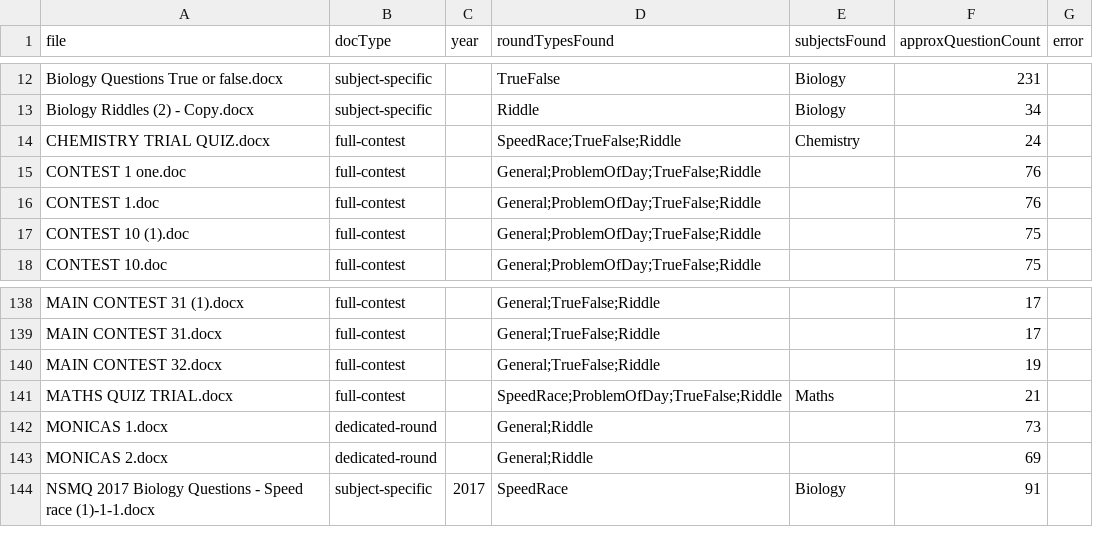
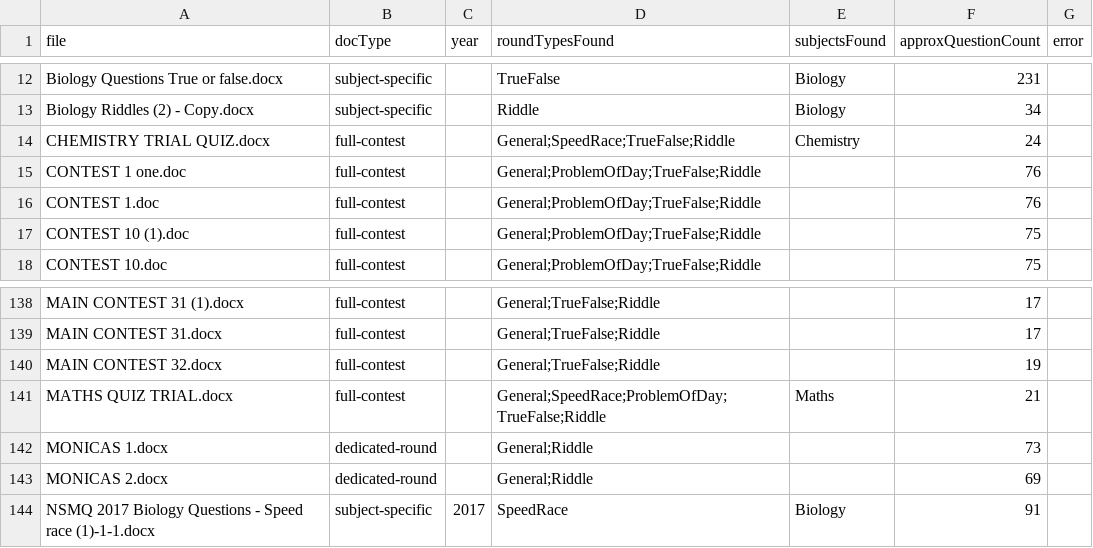
Before and after one commit to tkay0/Brilla, a CSV file: content/question-classification.csv, drawn as a sheet; only a part is shown, gaps mark what is left out.

```diff
--- a/content/question-classification.csv
+++ b/content/question-classification.csv
@@ -13,3 +13,3 @@ Biology Questions True or false.docx,subject-specific,,TrueFalse,Biology,231,
 Biology Riddles (2) - Copy.docx,subject-specific,,Riddle,Biology,34,
-CHEMISTRY TRIAL QUIZ.docx,full-contest,,SpeedRace;TrueFalse;Riddle,Chemistry,24,
+CHEMISTRY TRIAL QUIZ.docx,full-contest,,General;SpeedRace;TrueFalse;Riddle,Chemistry,24,
 CONTEST 1 one.doc,full-contest,,General;ProblemOfDay;TrueFalse;Riddle,,76,
@@ -140,3 +140,3 @@ MAIN CONTEST 31.docx,full-contest,,General;TrueFalse;Riddle,,17,
 MAIN CONTEST 32.docx,full-contest,,General;TrueFalse;Riddle,,19,
-MATHS QUIZ TRIAL.docx,full-contest,,SpeedRace;ProblemOfDay;TrueFalse;Riddle,Maths,21,
+MATHS QUIZ TRIAL.docx,full-contest,,General;SpeedRace;ProblemOfDay;TrueFalse;Riddle,Maths,21,
 MONICAS 1.docx,dedicated-round,,General;Riddle,,73,
```
Also changed, not shown: 1 other file.
